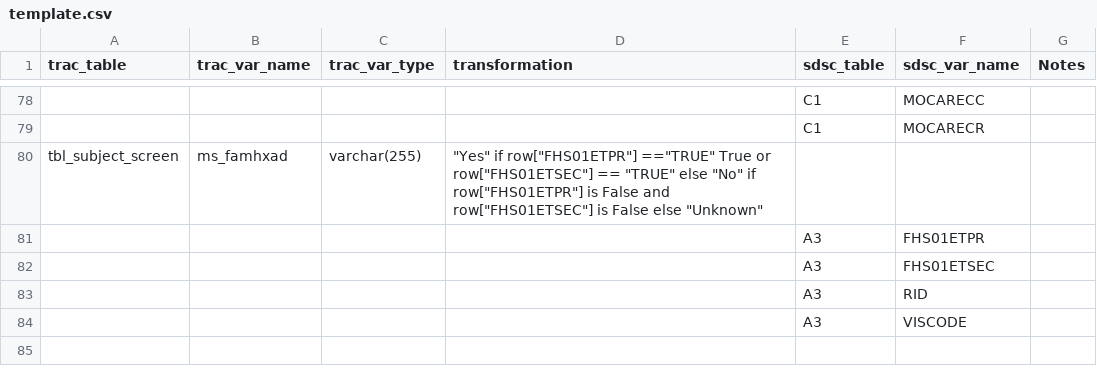
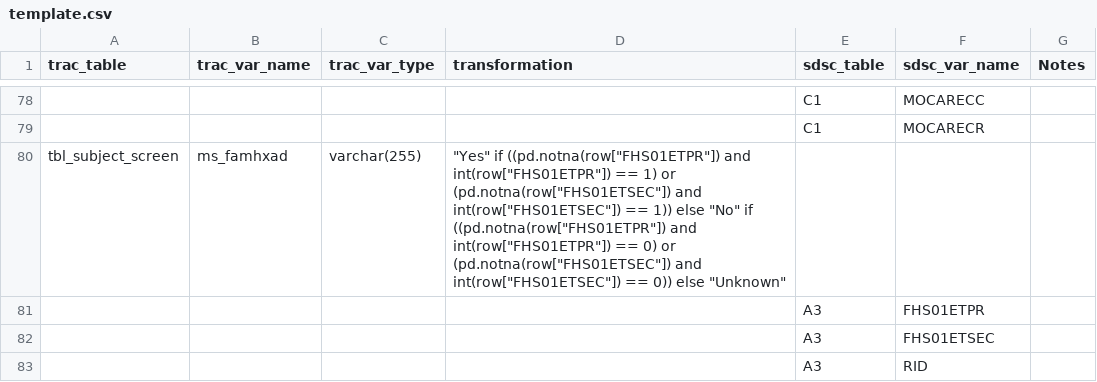
Before and after one commit to Savjaye/research-to-ops-pipeline, a CSV file: tables/template/template.csv, drawn as a sheet; only a part is shown, gaps mark what is left out; the diff names each change by its address in the sheet, - before the commit and + after, or states it on an @@ line.

Commit message:
Added ms_famhxad field. Required preprocessing of A3 to get all all rows consolodated into one. Also added functionality that IF someone isn't in tbl_subject_screen, they will be added if they have data in SDSC'

```diff
--- a/tables/template/template.csv
+++ b/tables/template/template.csv
-D80 (transformation): "Yes" if row["FHS01ETPR"] =="TRUE" True or row["FHS01ETSEC"] == "TRUE" else "No" if row["FHS01ETPR"] is False and row["FHS01ETSEC"] is False else "Unknown"
+D80 (transformation): "Yes" if ((pd.notna(row["FHS01ETPR"]) and int(row["FHS01ETPR"]) == 1) or (pd.notna(row["FHS01ETSEC"]) and int(row["FHS01ETSEC"]) == 1)) else "No" if ((pd.notna(row["FHS01ETPR"]) and int(row["FHS01ETPR"]) == 0) or (pd.notna(row["FHS01ETSEC"]) and int(row["FHS01ETSEC"]) == 0)) else "Unknown"
-row 84:  |  |  |  | A3 | VISCODE
```
Also changed, not shown: 9 other files.
